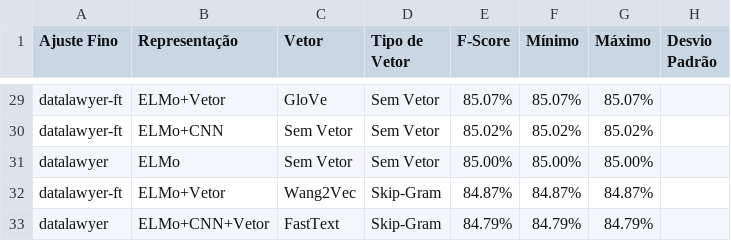
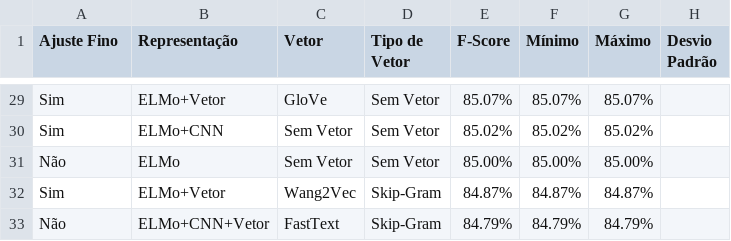
Before and after one commit to pvcastro/deeplearningufg, a CSV file: anova/grupo_Model_Rep_Emb_Emb-Typ_20_epochs_mestrado_datalawyer_all_reps.csv, drawn as a sheet; only a part is shown, gaps mark what is left out; the diff covers the shown part only; the diff names each change by its address in the sheet, - before the commit and + after, or states it on an @@ line.

```diff
--- a/anova/grupo_Model_Rep_Emb_Emb-Typ_20_epochs_mestrado_datalawyer_all_reps.csv
+++ b/anova/grupo_Model_Rep_Emb_Emb-Typ_20_epochs_mestrado_datalawyer_all_reps.csv
-A29:A30 (Ajuste Fino): datalawyer-ft
+A29:A30 (Ajuste Fino): Sim
-A31 (Ajuste Fino): datalawyer
+A31 (Ajuste Fino): Não
-A32 (Ajuste Fino): datalawyer-ft
+A32 (Ajuste Fino): Sim
-A33 (Ajuste Fino): datalawyer
+A33 (Ajuste Fino): Não
```
Also changed, not shown: 27 edited cells elsewhere in this file, anova/grupo_Scen_Model_Rep_Emb_Emb-Typ_75_epochs_mestrado.csv, anova/training_data_75_epochs_mestrado.csv, 3 other files.
